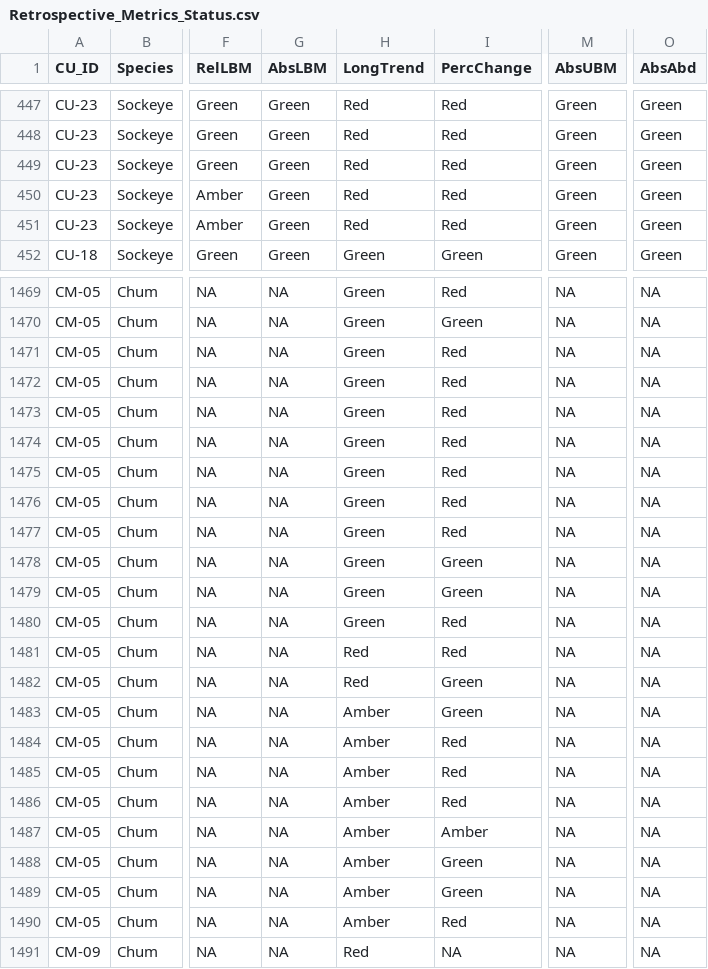
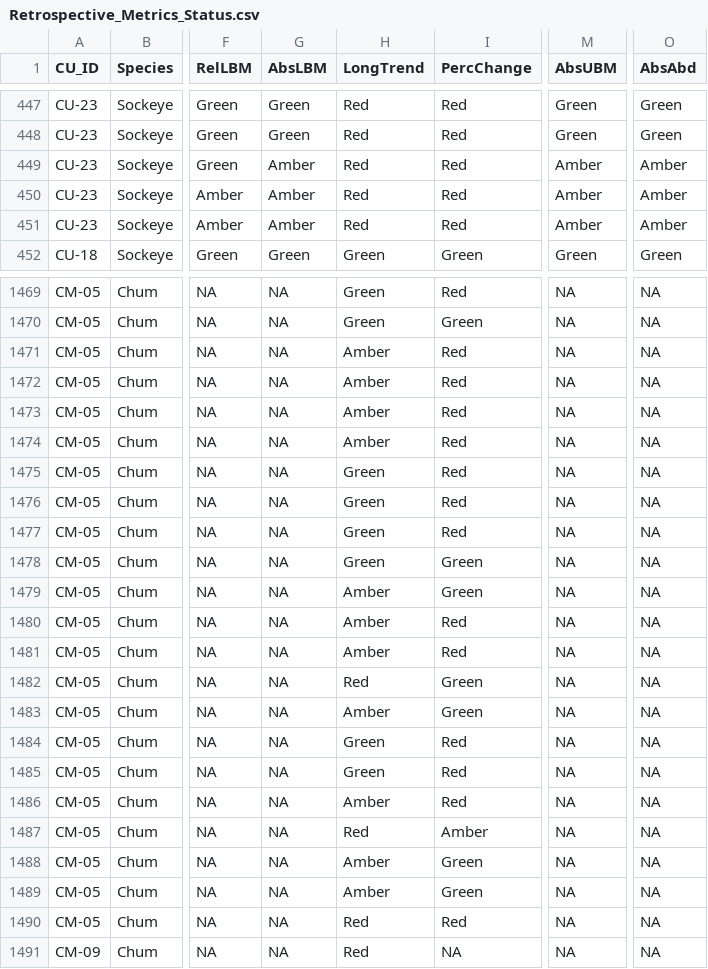
Before and after one commit to SOLV-Code/Scanner-Data-Processing, a CSV file: DATA_OUT/Retrospective_Metrics_Status.csv, drawn as a sheet; only a part is shown, gaps mark what is left out; the diff covers the shown part only; the diff names each change by its address in the sheet, - before the commit and + after, or states it on an @@ line.

```diff
--- a/DATA_OUT/Retrospective_Metrics_Status.csv
+++ b/DATA_OUT/Retrospective_Metrics_Status.csv
-G449:G451 (AbsLBM): Green
+G449:G451 (AbsLBM): Amber
-M449:M451 (AbsUBM): Green
+M449:M451 (AbsUBM): Amber
-O449:O451 (AbsAbd): Green
+O449:O451 (AbsAbd): Amber
-H1471:H1474 (LongTrend): Green
+H1471:H1474 (LongTrend): Amber
-H1479:H1480 (LongTrend): Green
+H1479:H1480 (LongTrend): Amber
-H1481 (LongTrend): Red
+H1481 (LongTrend): Amber
-H1484:H1485 (LongTrend): Amber
+H1484:H1485 (LongTrend): Green
-H1487 (LongTrend): Amber
+H1487 (LongTrend): Red
-H1490 (LongTrend): Amber
+H1490 (LongTrend): Red
```
Also changed, not shown: 148 edited cells elsewhere in this file, DATA_OUT/METRICS_FILE_BY_CU.csv, DATA_OUT/Retrospective_Metrics_Values.csv, 3 other files.
